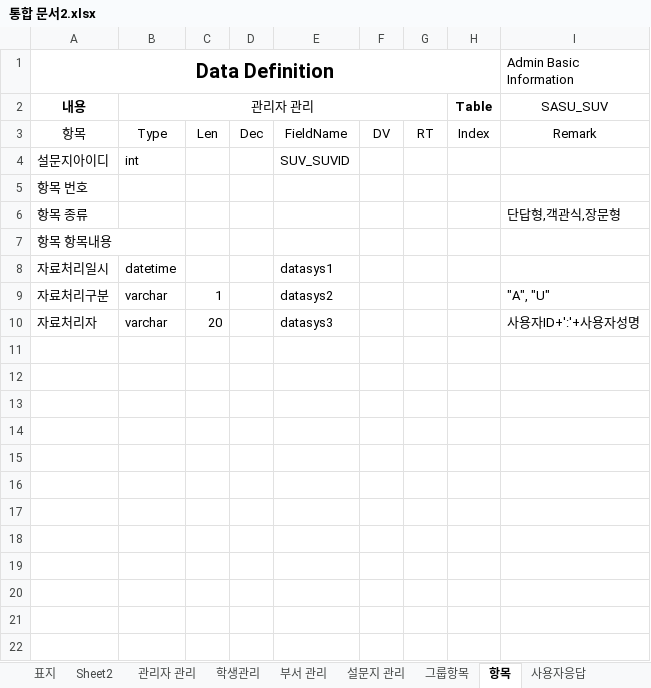
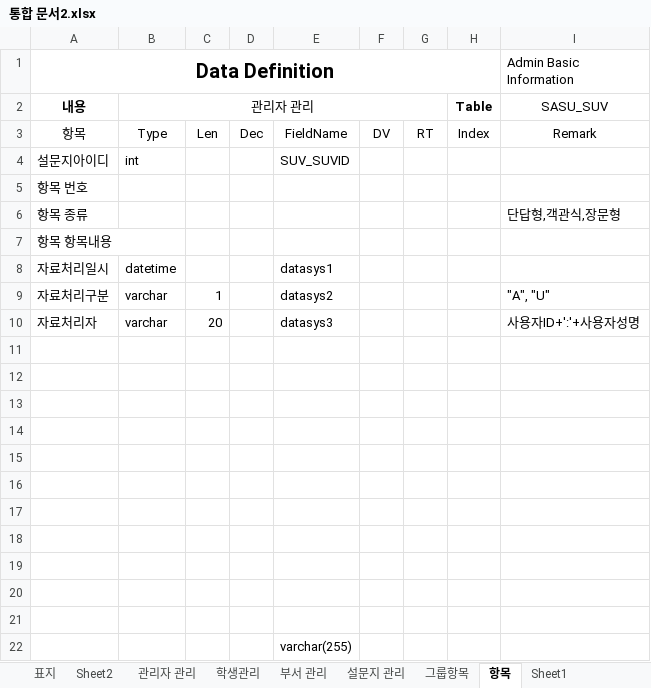
Before and after one commit to dkxltks25/StaisfactionSurvey, an Excel workbook: Survey/통합 문서2.xlsx, sheet 항목, drawn as a sheet; values as stored, in another font and other column widths than the file's, no borders; the diff names each change by its address in the sheet, - before the commit and + after, or states it on an @@ line.

```diff
--- a/Survey/통합 문서2.xlsx (sheet 항목)
+++ b/Survey/통합 문서2.xlsx (sheet 항목)
+sheet tab: Sheet1
+row 11: (empty)
+row 12: (empty)
+row 13: (empty)
+row 14: (empty)
+row 15: (empty)
+row 16: (empty)
+row 17: (empty)
+row 18: (empty)
+row 19: (empty)
+row 20: (empty)
+row 21: (empty)
+row 22:  |  |  |  | varchar(255)
```
Also changed, not shown: sheet Sheet2, sheet 관리자 관리, 12 other files.
